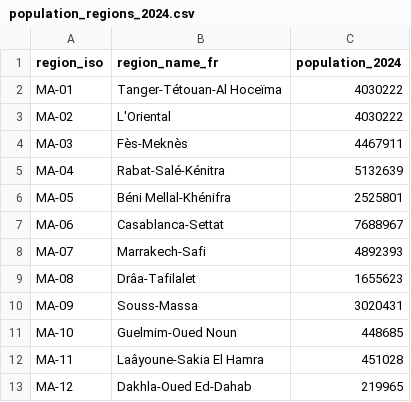
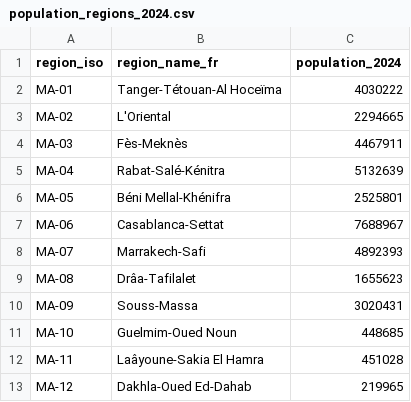
Before and after one commit to riyad-77/morocco-bank-network-lakehouse, a CSV file: dbt/seeds/population_regions_2024.csv, drawn as a sheet.

Commit message:
Fix Oriental population and add plausibility test

```diff
--- a/dbt/seeds/population_regions_2024.csv
+++ b/dbt/seeds/population_regions_2024.csv
@@ -2,3 +2,3 @@ region_iso,region_name_fr,population_2024
 MA-01,Tanger-Tétouan-Al Hoceïma,4030222
-MA-02,L'Oriental,4030222
+MA-02,L'Oriental,2294665
 MA-03,Fès-Meknès,4467911
```
Also changed, not shown: 3 other files.
